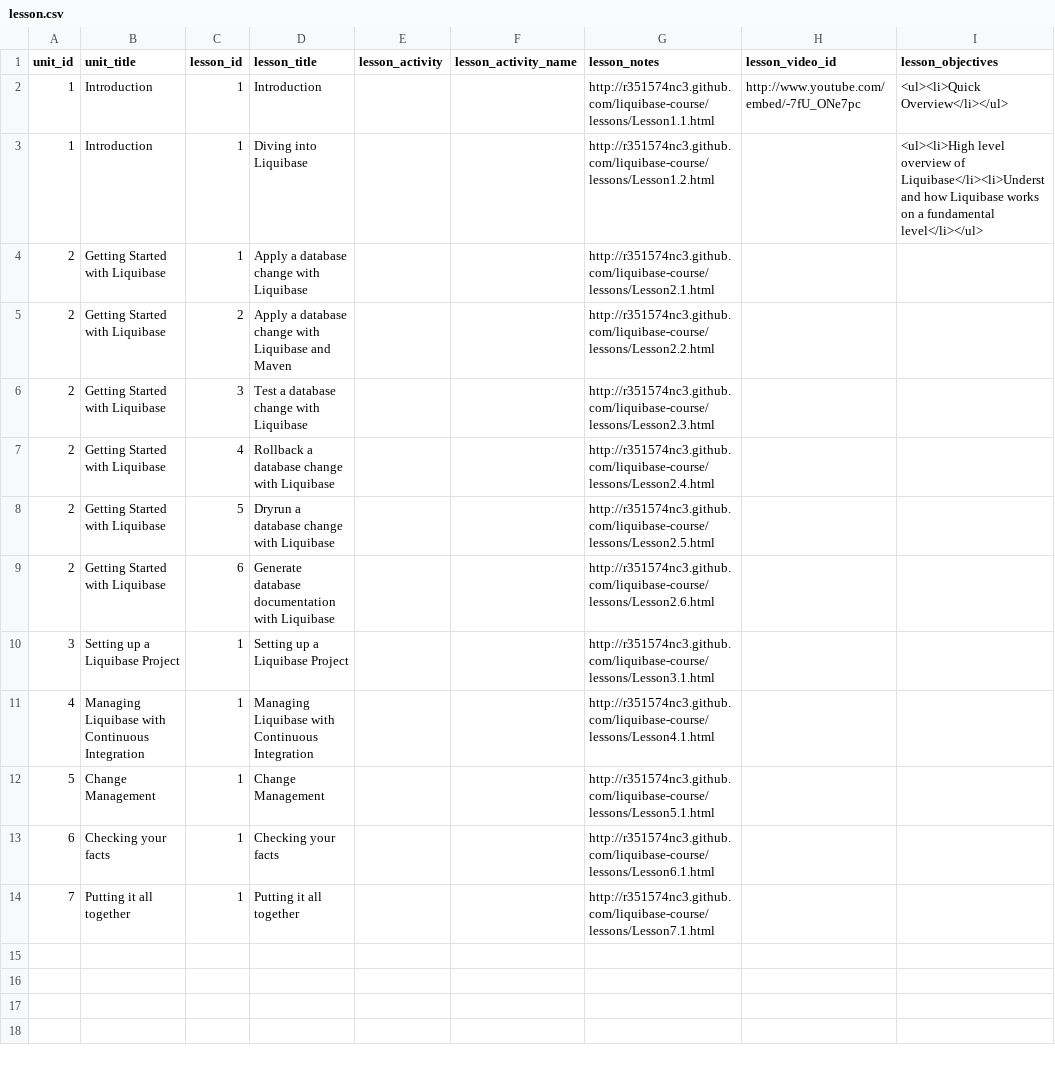
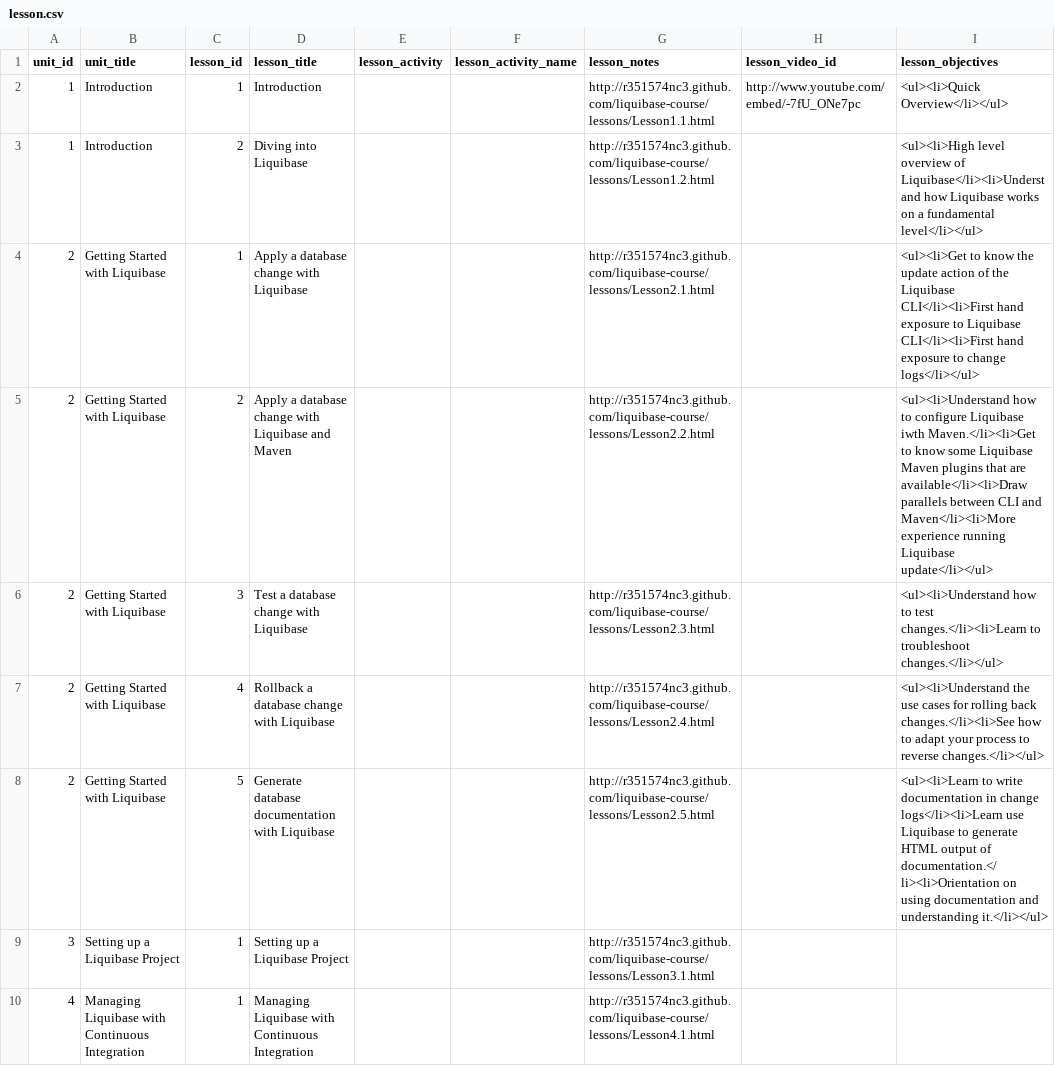
Before and after one commit to r351574nc3/kualigan-courseware, a CSV file: data/lesson.csv, drawn as a sheet; only a part is shown; the shorter side is filled out with more unchanged rows.

Commit message:
Adding objectives

```diff
--- a/data/lesson.csv
+++ b/data/lesson.csv
@@ -2,9 +2,8 @@ unit_id,unit_title,lesson_id,lesson_title,lesson_activity,lesson_activity_name,l
 1,Introduction,1,Introduction,,,http://r351574nc3.github.com/liquibase-course/lessons/Lesson1.1.html ,http://www.youtube.com/embed/-7fU_ONe7pc,<ul><li>Quick Overview</li></ul>
-1,Introduction,1,Diving into Liquibase,,,http://r351574nc3.github.com/liquibase-course/lessons/Lesson1.2.html,,<ul><li>High level overview of Liquibase</li><li>Understand how Liquibase works on a fundamental level</li></ul>
-2,Getting Started with Liquibase,1,Apply a database change with Liquibase,,,http://r351574nc3.github.com/liquibase-course/lessons/Lesson2.1.html,,
-2,Getting Started with Liquibase,2,Apply a database change with Liquibase and Maven,,,http://r351574nc3.github.com/liquibase-course/lessons/Lesson2.2.html,,
-2,Getting Started with Liquibase,3,Test a database change with Liquibase,,,http://r351574nc3.github.com/liquibase-course/lessons/Lesson2.3.html,,
-2,Getting Started with Liquibase,4,Rollback a database change with Liquibase,,,http://r351574nc3.github.com/liquibase-course/lessons/Lesson2.4.html,,
-2,Getting Started with Liquibase,5,Dryrun a database change with Liquibase,,,http://r351574nc3.github.com/liquibase-course/lessons/Lesson2.5.html,,
-2,Getting Started with Liquibase,6,Generate database documentation with Liquibase,,,http://r351574nc3.github.com/liquibase-course/lessons/Lesson2.6.html,,
+1,Introduction,2,Diving into Liquibase,,,http://r351574nc3.github.com/liquibase-course/lessons/Lesson1.2.html,,<ul><li>High level overview of Liquibase</li><li>Understand how Liquibase works on a fundamental level</li></ul>
+2,Getting Started with Liquibase,1,Apply a database change with Liquibase,,,http://r351574nc3.github.com/liquibase-course/lessons/Lesson2.1.html,,<ul><li>Get to know the update action of the Liquibase CLI</li><li>First hand exposure to Liquibase CLI</li><li>First hand exposure to change logs</li></ul>
+2,Getting Started with Liquibase,2,Apply a database change with Liquibase and Maven,,,http://r351574nc3.github.com/liquibase-course/lessons/Lesson2.2.html,,<ul><li>Understand how to configure Liquibase iwth Maven.</li><li>Get to know some Liquibase Maven plugins that are available</li><li>Draw parallels between CLI and Maven</li><li>More experience running Liquibase update</li></ul>
+2,Getting Started with Liquibase,3,Test a database change with Liquibase,,,http://r351574nc3.github.com/liquibase-course/lessons/Lesson2.3.html,,<ul><li>Understand how to test changes.</li><li>Learn to troubleshoot changes.</li></ul>
+2,Getting Started with Liquibase,4,Rollback a database change with Liquibase,,,http://r351574nc3.github.com/liquibase-course/lessons/Lesson2.4.html,,<ul><li>Understand the use cases for rolling back changes.</li><li>See how to adapt your process to reverse changes.</li></ul>
+2,Getting Started with Liquibase,5,Generate database documentation with Liquibase,,,http://r351574nc3.github.com/liquibase-course/lessons/Lesson2.5.html,,<ul><li>Learn to write documentation in change logs</li><li>Learn use Liquibase to generate HTML output of documentation.</li><li>Orientation on using documentation and understanding it.</li></ul>
 3,Setting up a Liquibase Project,1,Setting up a Liquibase Project,,,http://r351574nc3.github.com/liquibase-course/lessons/Lesson3.1.html,,
```
